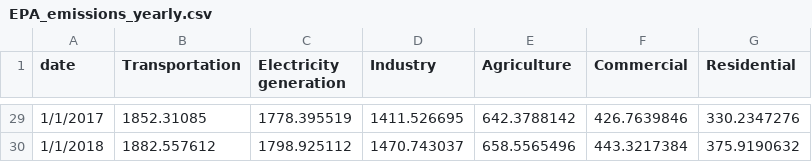
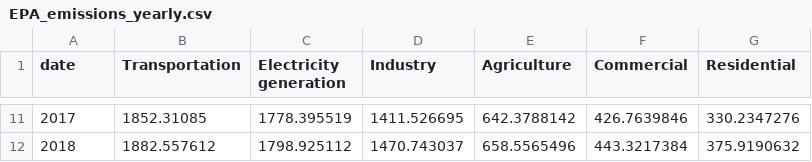
Before and after one commit to isaack8/final-project-cse412, a CSV file: data/EPA_emissions_yearly.csv, drawn as a sheet; only a part is shown, gaps mark what is left out; the diff covers the shown part only.

Commit message:
Add files via upload

```diff
--- a/data/EPA_emissions_yearly.csv
+++ b/data/EPA_emissions_yearly.csv
@@ -29,2 +11,2 @@ date,Transportation,Electricity generation,Industry,Agriculture,Commercial,Resid
-1/1/2017,1852.31085,1778.395519,1411.526695,642.3788142,426.7639846,330.2347276
-1/1/2018,1882.557612,1798.925112,1470.743037,658.5565496,443.3217384,375.9190632
+2017,1852.31085,1778.395519,1411.526695,642.3788142,426.7639846,330.2347276
+2018,1882.557612,1798.925112,1470.743037,658.5565496,443.3217384,375.9190632
```
Also changed, not shown: 18 removed rows and 9 edited cells elsewhere in this file.
